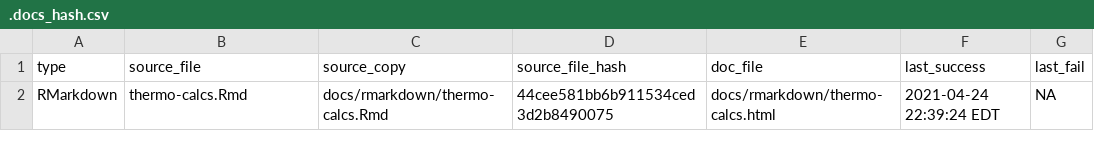
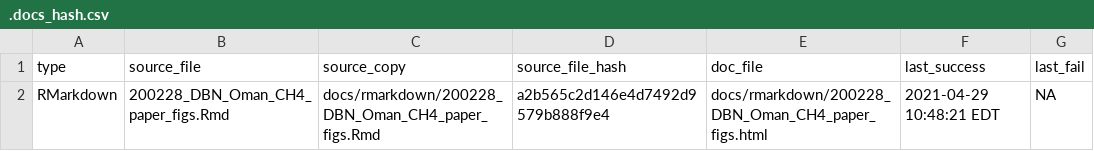
Before and after one commit to danote/Oman_CH4_stable_isotopes, a CSV file: docs/.docs_hash.csv, drawn as a sheet.

```diff
--- a/docs/.docs_hash.csv
+++ b/docs/.docs_hash.csv
@@ -1,2 +1,2 @@
 type,source_file,source_copy,source_file_hash,doc_file,last_success,last_fail
-RMarkdown,thermo-calcs.Rmd,docs/rmarkdown/thermo-calcs.Rmd,44cee581bb6b911534ced3d2b8490075,docs/rmarkdown/thermo-calcs.html,2021-04-24 22:39:24 EDT,NA
+RMarkdown,200228_DBN_Oman_CH4_paper_figs.Rmd,docs/rmarkdown/200228_DBN_Oman_CH4_paper_figs.Rmd,a2b565c2d146e4d7492d9579b888f9e4,docs/rmarkdown/200228_DBN_Oman_CH4_paper_figs.html,2021-04-29 10:48:21 EDT,NA
```
Also changed, not shown: 8 other files.
